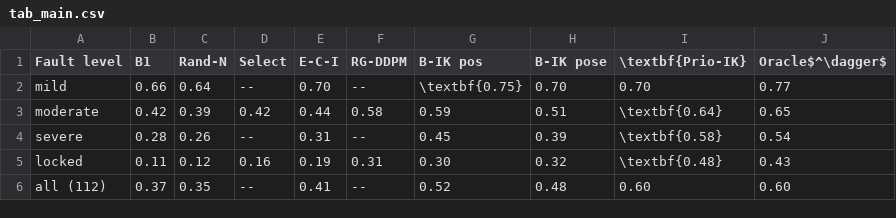
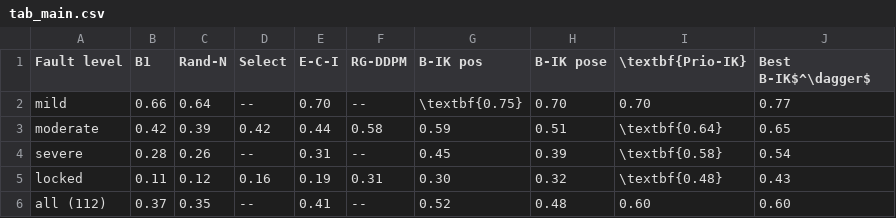
Before and after one commit to lloydkwak/FAVOR, a CSV file: paper/tables/tab_main.csv, drawn as a sheet.

Commit message:
Rename Oracle to Best B-IK in tables, figures and README; make test_ik_priority runnable outside the container

```diff
--- a/paper/tables/tab_main.csv
+++ b/paper/tables/tab_main.csv
@@ -1,2 +1,2 @@
-Fault level,B1,Rand-N,Select,E-C-I,RG-DDPM,B-IK pos,B-IK pose,\textbf{Prio-IK},Oracle$^\dagger$
+Fault level,B1,Rand-N,Select,E-C-I,RG-DDPM,B-IK pos,B-IK pose,\textbf{Prio-IK},Best B-IK$^\dagger$
 mild,0.66,0.64,--,0.70,--,\textbf{0.75},0.70,0.70,0.77
```
Also changed, not shown: paper/tables/tab_paired.csv, 7 other files.
